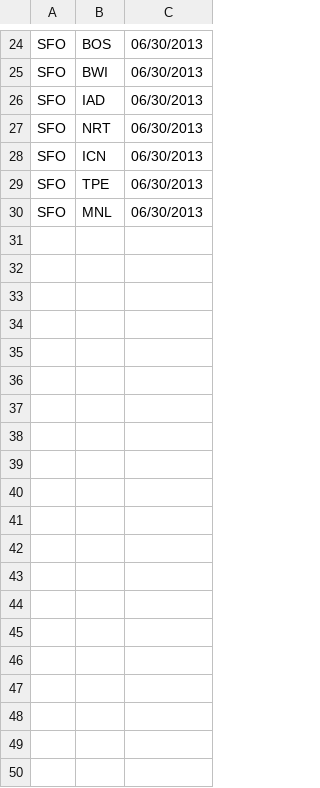
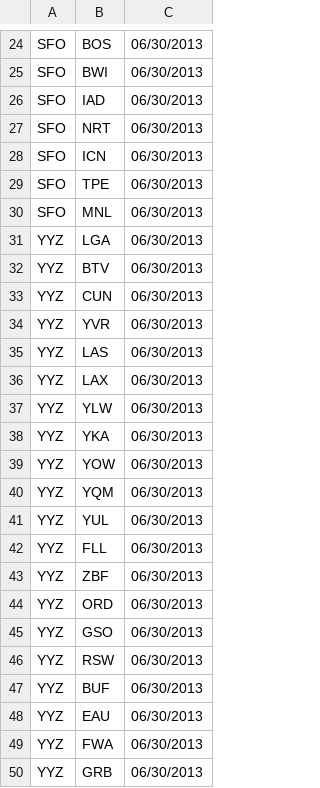
Before and after one commit to Dawenster/fly_shortcut_rails, a CSV file: db/routes.csv, drawn as a sheet; only a part is shown, gaps mark what is left out; the diff covers the shown part only.

```diff
--- a/db/routes.csv
+++ b/db/routes.csv
@@ -30 +30,21 @@ SFO,TPE,06/30/2013
 SFO,MNL,06/30/2013
+YYZ,LGA,06/30/2013
+YYZ,BTV,06/30/2013
+YYZ,CUN,06/30/2013
+YYZ,YVR,06/30/2013
+YYZ,LAS,06/30/2013
+YYZ,LAX,06/30/2013
+YYZ,YLW,06/30/2013
+YYZ,YKA,06/30/2013
+YYZ,YOW,06/30/2013
+YYZ,YQM,06/30/2013
+YYZ,YUL,06/30/2013
+YYZ,FLL,06/30/2013
+YYZ,ZBF,06/30/2013
+YYZ,ORD,06/30/2013
+YYZ,GSO,06/30/2013
+YYZ,RSW,06/30/2013
+YYZ,BUF,06/30/2013
+YYZ,EAU,06/30/2013
+YYZ,FWA,06/30/2013
+YYZ,GRB,06/30/2013
```
Also changed, not shown: 34 added rows elsewhere in this file, 3 other files.
